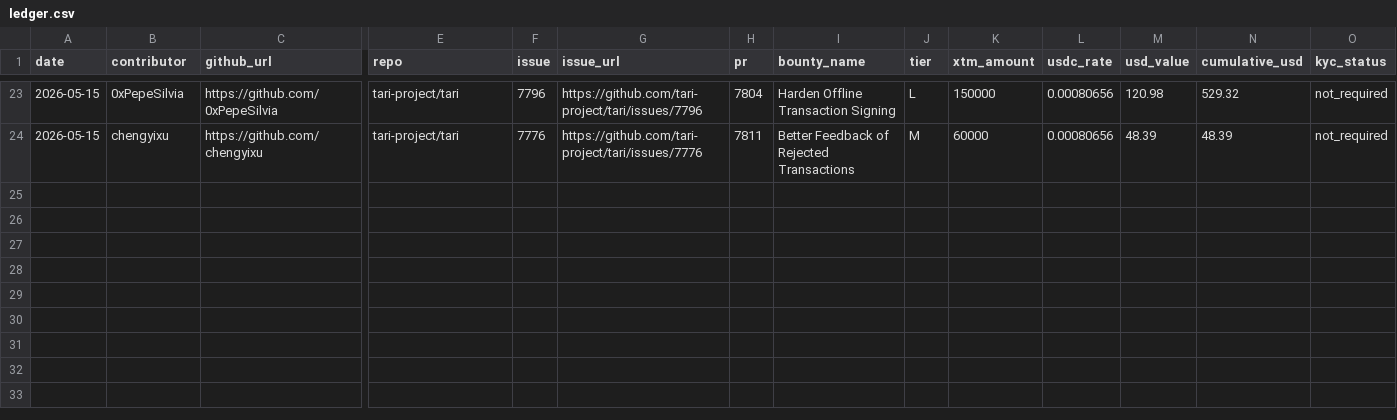
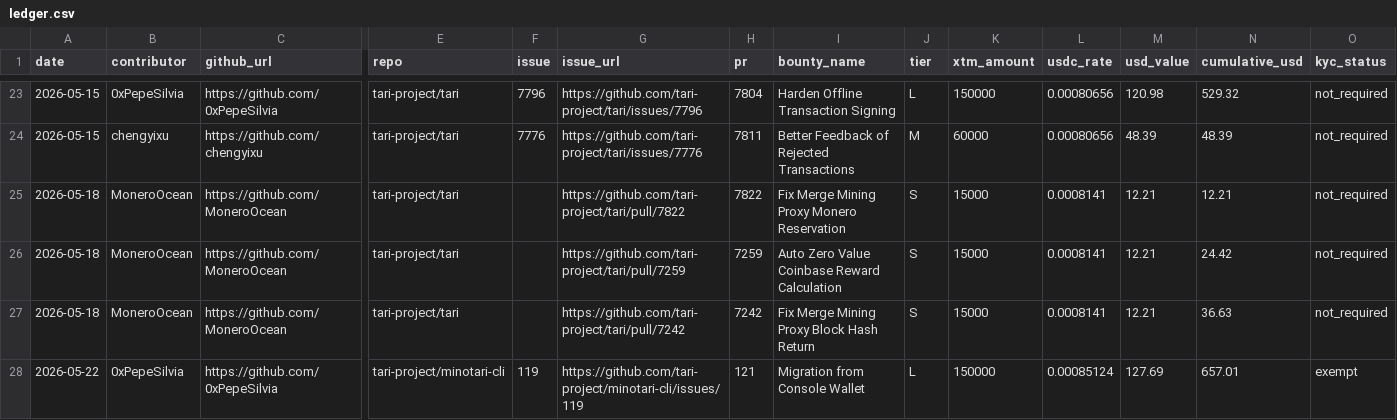
Before and after one commit to tari-project/bounties, a CSV file: payouts/ledger.csv, drawn as a sheet; only a part is shown, gaps mark what is left out; rows hold the shown columns only; the diff names each change by its address in the sheet, - before the commit and + after, or states it on an @@ line.

Commit message:
chore: update bounty board, record minotari-cli#119 payout [skip ci]
- README.md regenerated (34 issues, 2,130,000 XTM)
- minotari-cli#119 (L, 150k XTM) merged by @0xPepeSilvia — payout recorded
- 3x MoneroOcean retro bounties recorded (tari#7822, #7259, #7242)
- @0xPepeSilvia KYC: exempt (non-US, Russia)
- SKILL.md: add retro bounties documentation

```diff
--- a/payouts/ledger.csv
+++ b/payouts/ledger.csv
+row 25: 2026-05-18 | MoneroOcean | https://github.com/MoneroOcean | tari-project/tari |  | https://github.com/tari-project/tari/pull/7822 | 7822 | Fix Merge Mining Proxy Monero Reservation | S | 15000 | 0.0008141 | 12.21 | 12.21 | not_required
+row 26: 2026-05-18 | MoneroOcean | https://github.com/MoneroOcean | tari-project/tari |  | https://github.com/tari-project/tari/pull/7259 | 7259 | Auto Zero Value Coinbase Reward Calculation | S | 15000 | 0.0008141 | 12.21 | 24.42 | not_required
+row 27: 2026-05-18 | MoneroOcean | https://github.com/MoneroOcean | tari-project/tari |  | https://github.com/tari-project/tari/pull/7242 | 7242 | Fix Merge Mining Proxy Block Hash Return | S | 15000 | 0.0008141 | 12.21 | 36.63 | not_required
+row 28: 2026-05-22 | 0xPepeSilvia | https://github.com/0xPepeSilvia | tari-project/minotari-cli | 119 | https://github.com/tari-project/minotari-cli/issues/119 | 121 | Migration from Console Wallet | L | 150000 | 0.00085124 | 127.69 | 657.01 | exempt
```
Also changed, not shown: issues/summary.csv, 2 other files.
